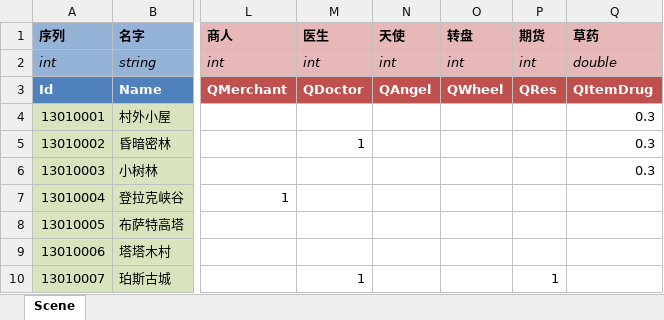
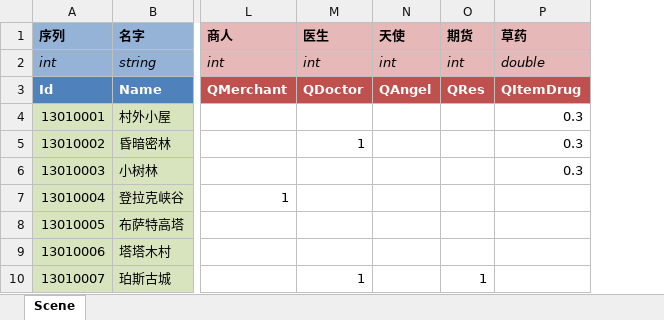
Before and after one commit to realeternia/TOMClassic, an Excel workbook: ConfigData/Xlsx/Scene.xlsx, sheet Scene, drawn as a sheet; only a part is shown, gaps mark what is left out; values as stored, in another font and other column widths than the file's, no borders; conditional formats and table styles not drawn; the diff names each change by its address in the sheet, - before the commit and + after, or states it on an @@ line.

```diff
--- a/ConfigData/Xlsx/Scene.xlsx (sheet Scene)
+++ b/ConfigData/Xlsx/Scene.xlsx (sheet Scene)
-column O (转盘), rows 2-3: int | QWheel
```
Also changed, not shown: ConfigData/Xlsx/LevelInfo.xlsx, ConfigData/Xlsx/MainIcon.xlsx, 5 other files.
